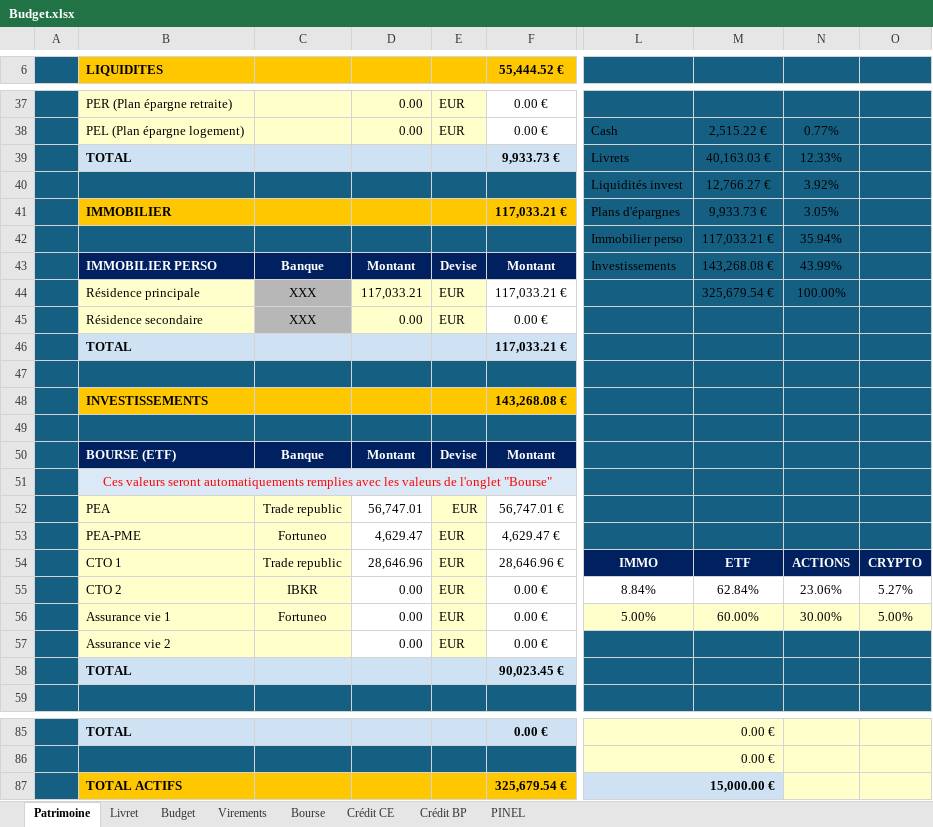
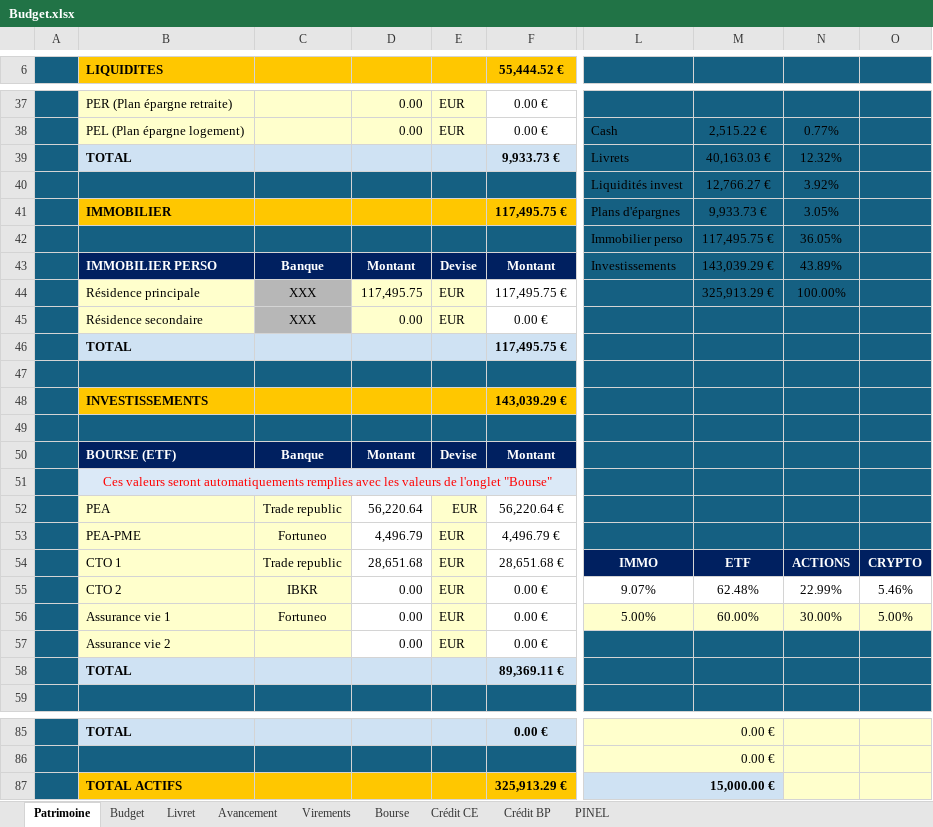
Before and after one commit to ilpittore/RetroPilot, an Excel workbook: Budget.xlsx, sheet Patrimoine, drawn as a sheet; only a part is shown, gaps mark what is left out; values as stored, in another font and other column widths than the file's, no borders; charts and pictures not drawn; removed rows and columns are numbered as before the commit, all else as after; rows hold the shown columns only; the diff covers the shown part only; the diff names each change by its address in the sheet, - before the commit and + after, or states it on an @@ line.

```diff
--- a/Budget.xlsx (sheet Patrimoine)
+++ b/Budget.xlsx (sheet Patrimoine)
+sheet tab: Avancement
@@ sheet tab order changed: Patrimoine | Budget | Livret | Avancement | Virements | Bourse | Crédit CE | Crédit BP | PINEL @@
-N39: 12.33%
+N39: 12.32%
-F41 (55,444.52 €): 117,033.21 €
+F41 (55,444.52 €): 117,495.75 €
-row 42:  |  |  |  |  |  | Immobilier perso | 117,033.21 € | 35.94%
+row 42:  |  |  |  |  |  | Immobilier perso | 117,495.75 € | 36.05%
-M43: 143,268.08 €
+M43: 143,039.29 €
-N43: 43.99%
+N43: 43.89%
-D44: 117,033.21
+D44: 117,495.75
-F44 (55,444.52 €): 117,033.21 €
+F44 (55,444.52 €): 117,495.75 €
-M44: 325,679.54 €
+M44: 325,913.29 €
-F46 (55,444.52 €): 117,033.21 €
+F46 (55,444.52 €): 117,495.75 €
-F48 (55,444.52 €): 143,268.08 €
+F48 (55,444.52 €): 143,039.29 €
-D52: 56,747.01
+D52: 56,220.64
-F52 (55,444.52 €): 56,747.01 €
+F52 (55,444.52 €): 56,220.64 €
-D53: 4,629.47
+D53: 4,496.79
-F53 (55,444.52 €): 4,629.47 €
+F53 (55,444.52 €): 4,496.79 €
-D54: 28,646.96
+D54: 28,651.68
-F54 (55,444.52 €): 28,646.96 €
+F54 (55,444.52 €): 28,651.68 €
-L55: 8.84%
+L55: 9.07%
-M55: 62.84%
+M55: 62.48%
-N55: 23.06%
+N55: 22.99%
-O55: 5.27%
+O55: 5.46%
-F58 (55,444.52 €): 90,023.45 €
+F58 (55,444.52 €): 89,369.11 €
-F87 (55,444.52 €): 325,679.54 €
+F87 (55,444.52 €): 325,913.29 €
```
Also changed, not shown: 13 edited cells elsewhere in this sheet, sheet Bourse, sheet Livret, sheet Virements, sheet Budget, sheet Crédit BP, sheet Crédit CE, formulas that keep their value, charts or pictures, 38 other files.
